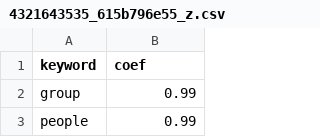
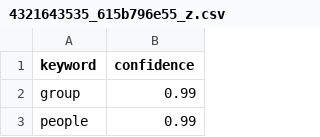
Before and after one commit to x-image-privacy/explaining-image-privacy-app, a CSV file: public/data/4321643535_615b796e55_z.csv, drawn as a sheet; only a part is shown.

```diff
--- a/public/data/4321643535_615b796e55_z.csv
+++ b/public/data/4321643535_615b796e55_z.csv
@@ -1,2 +1,2 @@
-keyword,coef
+keyword,confidence
 group,0.99
```
Also changed, not shown: public/data/4324929145_fab263ee8a_z.csv, public/data/4345523165_cc0fc43748_z.csv, 13 other files.
